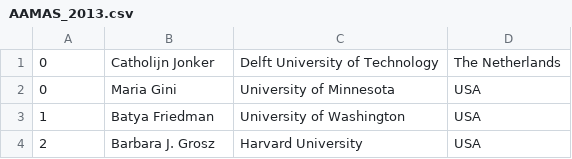
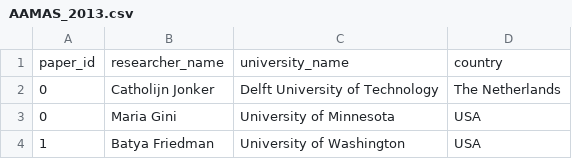
Before and after one commit to nietaki/ScholarScraper, a CSV file: AAMAS_2013.csv, drawn as a sheet; only a part is shown; the shorter side is filled out with more unchanged rows.

```diff
--- a/AAMAS_2013.csv
+++ b/AAMAS_2013.csv
@@ -1 +1,2 @@
+paper_id,researcher_name,university_name,country
 0,Catholijn Jonker,Delft University of Technology,The Netherlands
```
Also changed, not shown: universities_12-13.csv.
